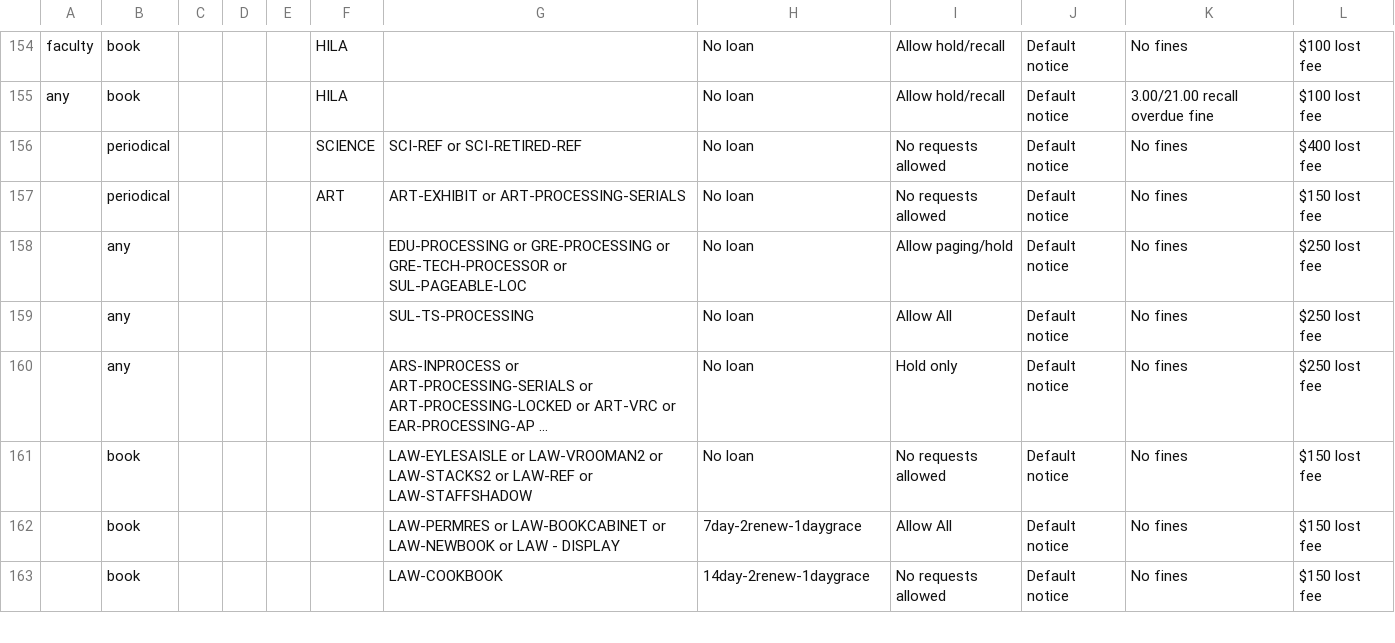
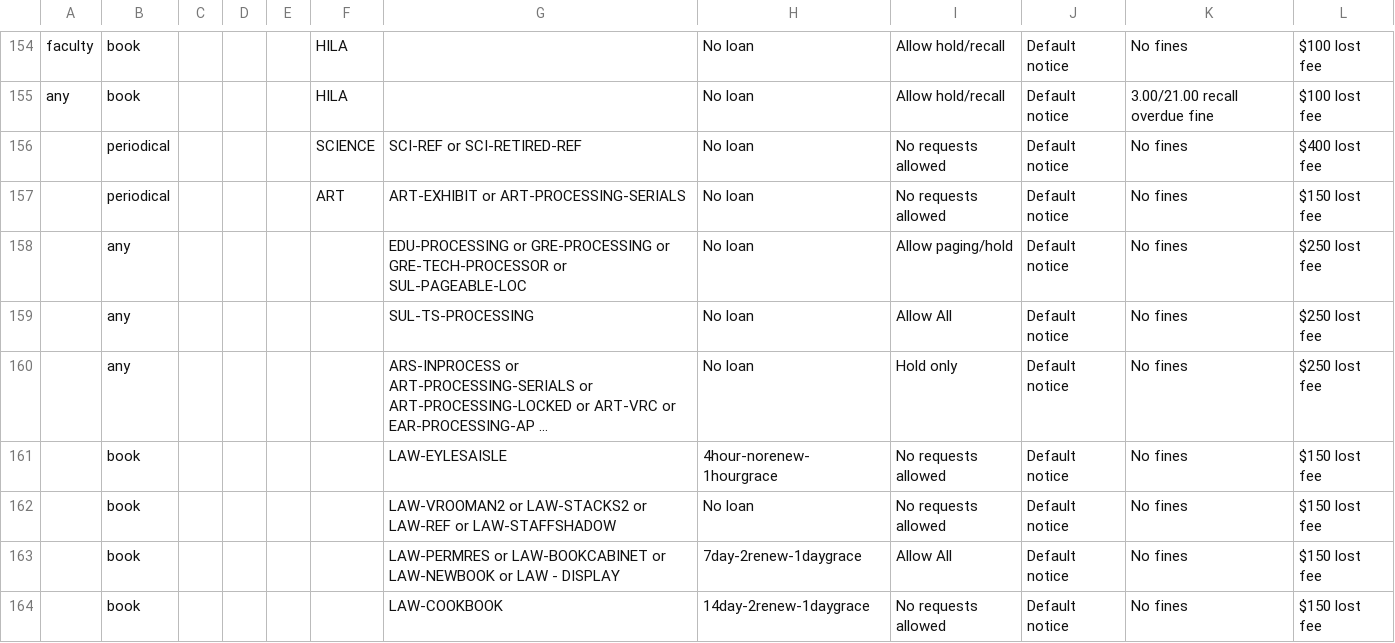
Before and after one commit to sul-dlss/SearchWorks, a CSV file: config/folio/circulation_rules.csv, drawn as a sheet; only a part is shown, gaps mark what is left out; long unchanged cells end in …; addresses are those after the commit; the diff names each change by its address in the sheet, - before the commit and + after, or states it on an @@ line.

Commit message:
Update FOLIO types

```diff
--- a/config/folio/circulation_rules.csv
+++ b/config/folio/circulation_rules.csv
+row 161:  | book |  |  |  |  | LAW-EYLESAISLE | 4hour-norenew-1hourgrace | No requests allowed | Default notice | No fines | $150 lost fee
-G162: LAW-EYLESAISLE or LAW-VROOMAN2 or…
+G162: LAW-VROOMAN2 or…
```
Also changed, not shown: 2 other files.
